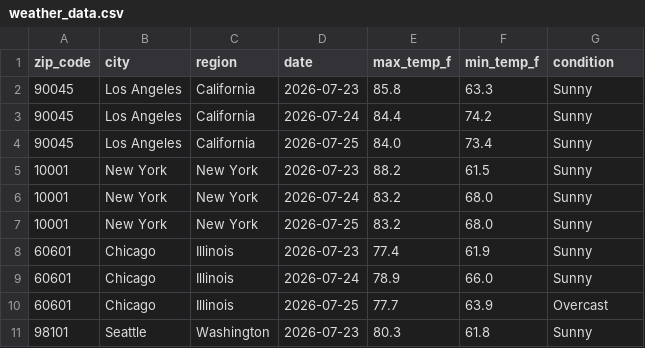
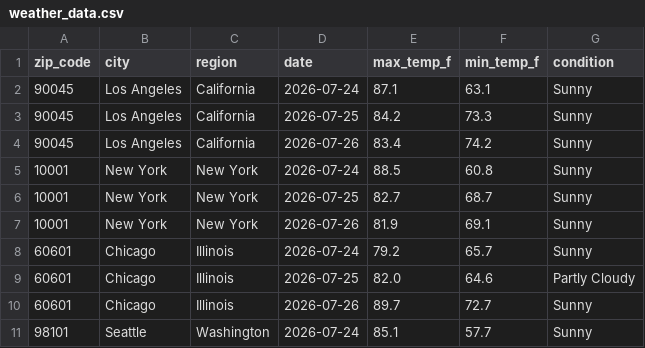
Before and after one commit to DanielDistor/weather-api-pipeline, a CSV file: weather_data.csv, drawn as a sheet; only a part is shown; the diff covers the shown part only.

```diff
--- a/weather_data.csv
+++ b/weather_data.csv
@@ -1,11 +1,11 @@
 zip_code,city,region,date,max_temp_f,min_temp_f,condition
-90045,Los Angeles,California,2026-07-23,85.8,63.3,Sunny
-90045,Los Angeles,California,2026-07-24,84.4,74.2,Sunny
-90045,Los Angeles,California,2026-07-25,84.0,73.4,Sunny
-10001,New York,New York,2026-07-23,88.2,61.5,Sunny
-10001,New York,New York,2026-07-24,83.2,68.0,Sunny
-10001,New York,New York,2026-07-25,83.2,68.0,Sunny
-60601,Chicago,Illinois,2026-07-23,77.4,61.9,Sunny
-60601,Chicago,Illinois,2026-07-24,78.9,66.0,Sunny
-60601,Chicago,Illinois,2026-07-25,77.7,63.9,Overcast
-98101,Seattle,Washington,2026-07-23,80.3,61.8,Sunny
+90045,Los Angeles,California,2026-07-24,87.1,63.1,Sunny
+90045,Los Angeles,California,2026-07-25,84.2,73.3,Sunny
+90045,Los Angeles,California,2026-07-26,83.4,74.2,Sunny
+10001,New York,New York,2026-07-24,88.5,60.8,Sunny
+10001,New York,New York,2026-07-25,82.7,68.7,Sunny
+10001,New York,New York,2026-07-26,81.9,69.1,Sunny
+60601,Chicago,Illinois,2026-07-24,79.2,65.7,Sunny
+60601,Chicago,Illinois,2026-07-25,82.0,64.6,Partly Cloudy
+60601,Chicago,Illinois,2026-07-26,89.7,72.7,Sunny
+98101,Seattle,Washington,2026-07-24,85.1,57.7,Sunny
```
Also changed, not shown: 1 added row, 1 removed row and 153 edited cells elsewhere in this file.
